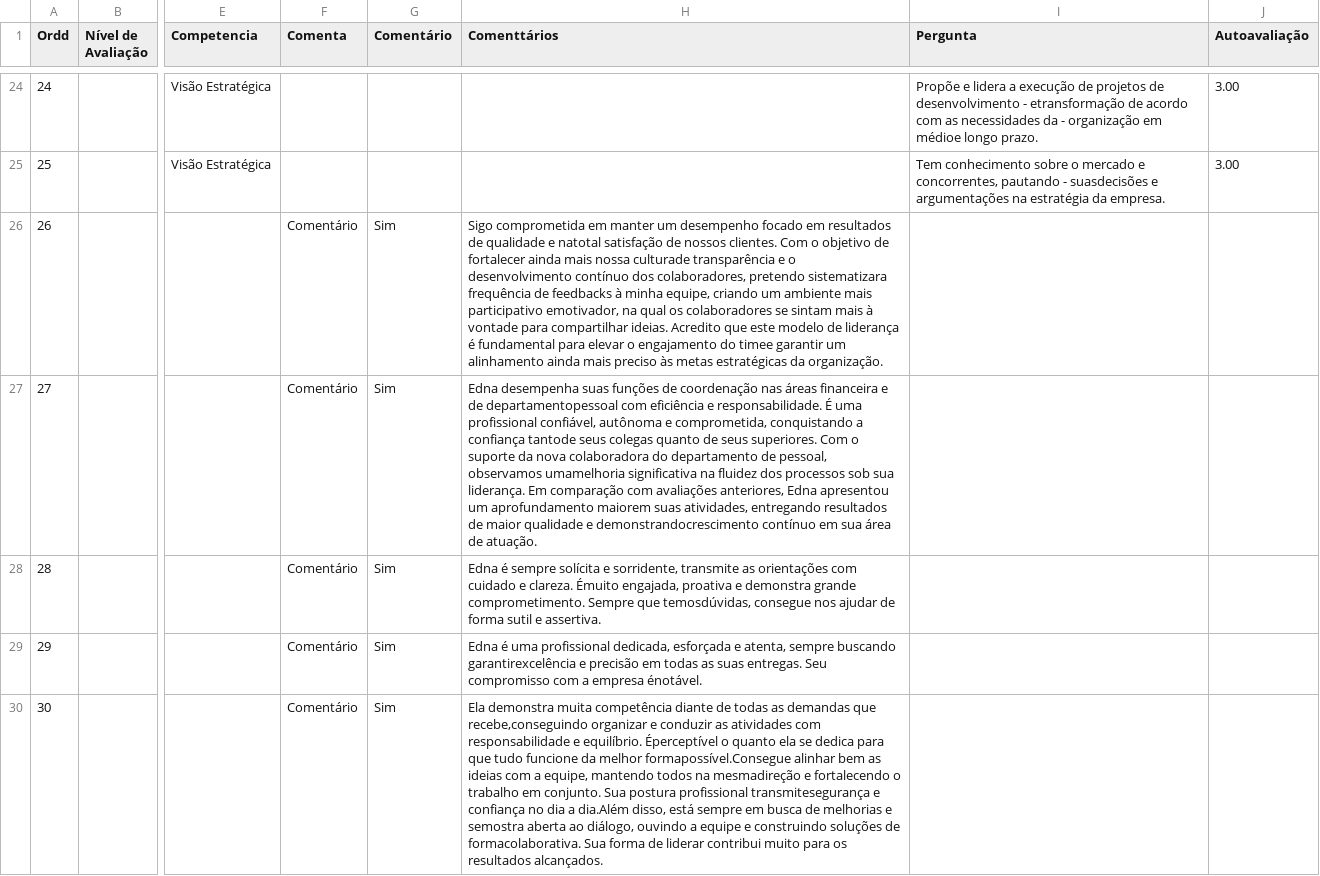
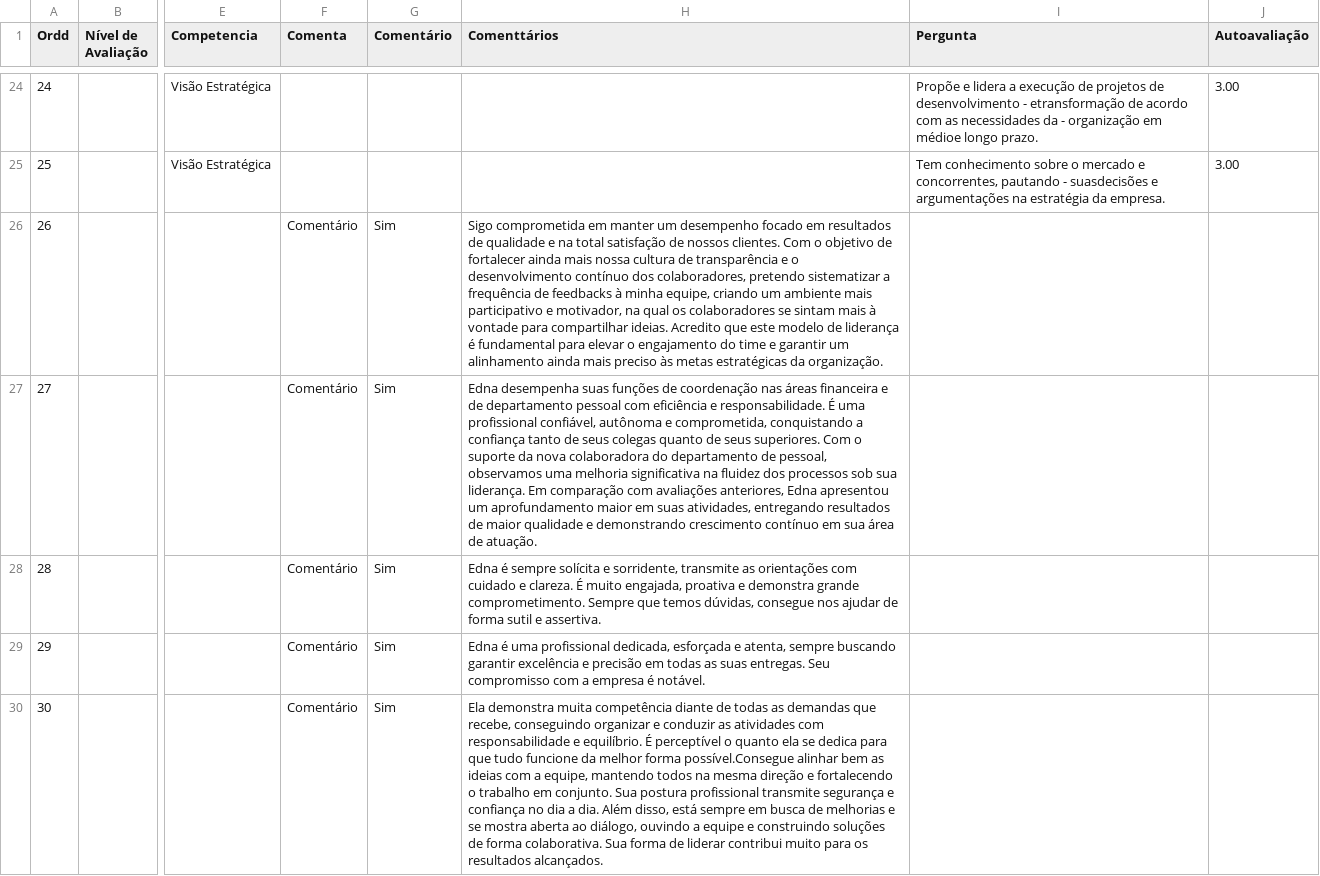
Before and after one commit to Danipag4/cerejeiras_Adelino_1_2026, a CSV file: Adelino2026.csv, drawn as a sheet; only a part is shown, gaps mark what is left out; the diff covers the shown part only; the diff names each change by its address in the sheet, - before the commit and + after, or states it on an @@ line.

Commit message:
Add files via upload

```diff
--- a/Adelino2026.csv
+++ b/Adelino2026.csv
-H26 (Comenttários): …qualidade e natotal satisfação de nossos clientes. Com o objetivo de fortalecer ainda mais nossa culturade transparência e o desenvolvimento contínuo dos colaboradores, pretendo sistematizara frequência de feedbacks à minha equipe, criando um ambiente mais participativo emotivador, na qual os colaboradores se sintam mais à vontade para compartilhar ideias. Acredito que este modelo de liderança é fundamental para elevar o engajamento do timee garantir um…
+H26 (Comenttários): …qualidade e na total satisfação de nossos clientes. Com o objetivo de fortalecer ainda mais nossa cultura de transparência e o desenvolvimento contínuo dos colaboradores, pretendo sistematizar a frequência de feedbacks à minha equipe, criando um ambiente mais participativo e motivador, na qual os colaboradores se sintam mais à vontade para compartilhar ideias. Acredito que este modelo de liderança é fundamental para elevar o engajamento do time e garantir um…
-H27 (Comenttários): …e de departamentopessoal com eficiência e responsabilidade. É uma profissional confiável, autônoma e comprometida, conquistando a confiança tantode seus colegas quanto de seus superiores. Com o suporte da nova colaboradora do departamento de pessoal, observamos umamelhoria significativa na fluidez dos processos sob sua liderança. Em comparação com avaliações anteriores, Edna apresentou um aprofundamento maiorem suas atividades, entregando resultados de maior qualidade e demonstrandocrescimento contínuo em…
+H27 (Comenttários): …e de departamento pessoal com eficiência e responsabilidade. É uma profissional confiável, autônoma e comprometida, conquistando a confiança tanto de seus colegas quanto de seus superiores. Com o suporte da nova colaboradora do departamento de pessoal, observamos uma melhoria significativa na fluidez dos processos sob sua liderança. Em comparação com avaliações anteriores, Edna apresentou um aprofundamento maior em suas atividades, entregando resultados de maior qualidade e demonstrando crescimento contínuo em…
-H28 (Comenttários): …e clareza. Émuito engajada, proativa e demonstra grande comprometimento. Sempre que temosdúvidas, consegue nos…
+H28 (Comenttários): …e clareza. É muito engajada, proativa e demonstra grande comprometimento. Sempre que temos dúvidas, consegue nos…
-H29 (Comenttários): …sempre buscando garantirexcelência e precisão em todas as suas entregas. Seu compromisso com a empresa énotável.
+H29 (Comenttários): …sempre buscando garantir excelência e precisão em todas as suas entregas. Seu compromisso com a empresa é notável.
-H30 (Comenttários): …demandas que recebe,conseguindo organizar e conduzir as atividades com responsabilidade e equilíbrio. Éperceptível o quanto ela se dedica para que tudo funcione da melhor formapossível.Consegue alinhar bem as ideias com a equipe, mantendo todos na mesmadireção e fortalecendo o trabalho em conjunto. Sua postura profissional transmitesegurança e confiança no dia a dia.Além disso, está sempre em busca de melhorias e semostra aberta ao diálogo, ouvindo a equipe e construindo soluções de formacolaborativa. Sua forma…
+H30 (Comenttários): …demandas que recebe, conseguindo organizar e conduzir as atividades com responsabilidade e equilíbrio. É perceptível o quanto ela se dedica para que tudo funcione da melhor forma possível.Consegue alinhar bem as ideias com a equipe, mantendo todos na mesma direção e fortalecendo o trabalho em conjunto. Sua postura profissional transmite segurança e confiança no dia a dia. Além disso, está sempre em busca de melhorias e se mostra aberta ao diálogo, ouvindo a equipe e construindo soluções de forma colaborativa. Sua forma…
```
Also changed, not shown: 52 edited cells elsewhere in this file.
